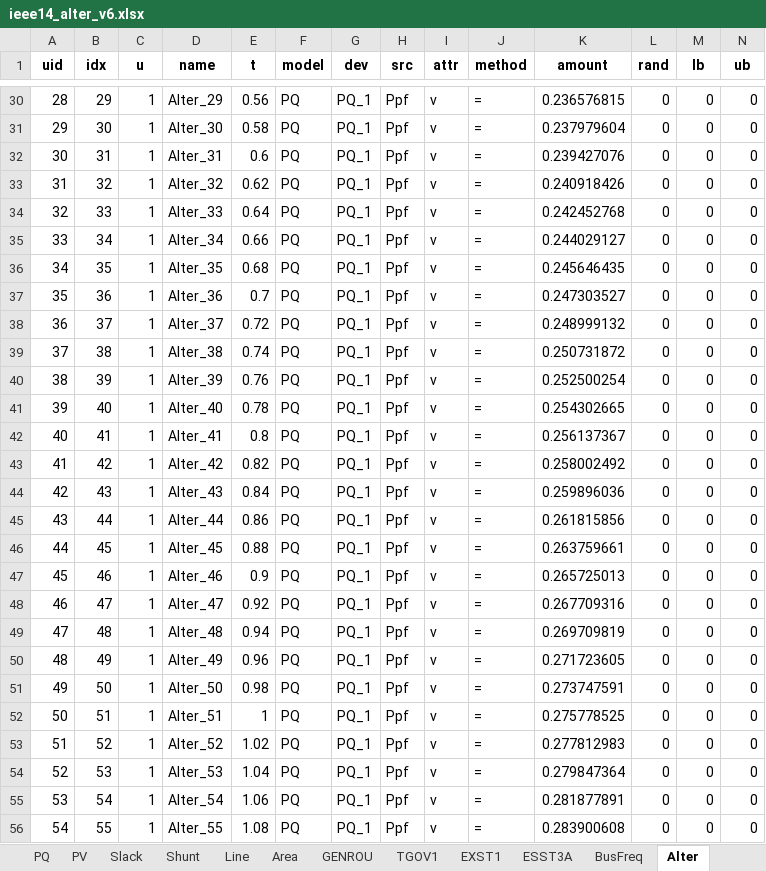
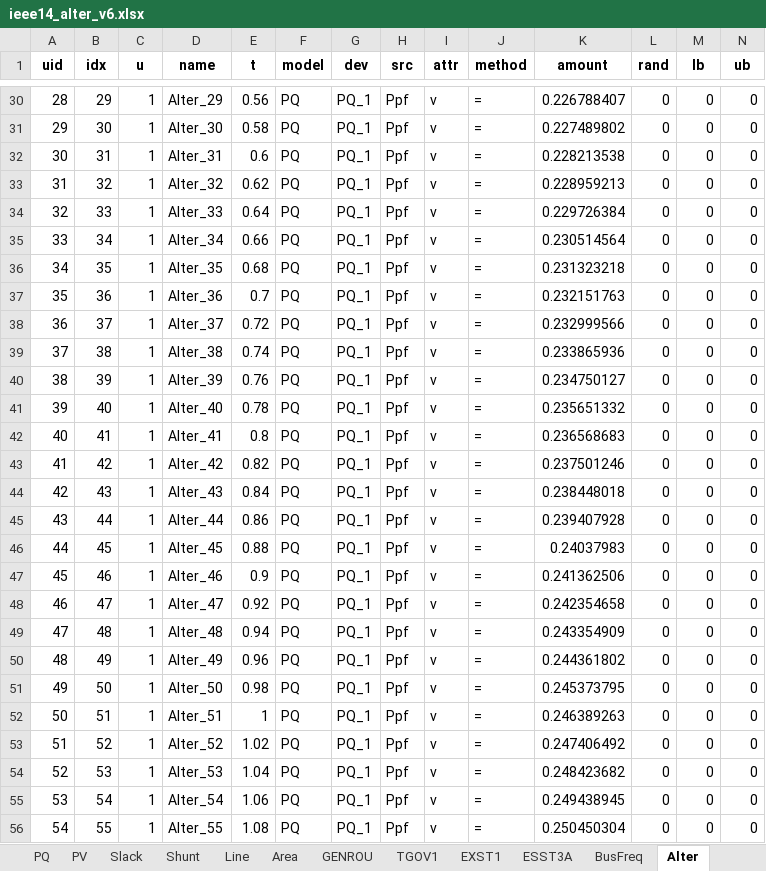
Before and after one commit to ryancalizadeh/EECE571, an Excel workbook: Noreen/IEEE_cases/ieee14_alter_v6.xlsx, sheet Alter, drawn as a sheet; only a part is shown, gaps mark what is left out; values as stored, in another font and other column widths than the file's, no borders; the diff covers the shown part only; the diff names each change by its address in the sheet, - before the commit and + after, or states it on an @@ line.

```diff
--- a/Noreen/IEEE_cases/ieee14_alter_v6.xlsx (sheet Alter)
+++ b/Noreen/IEEE_cases/ieee14_alter_v6.xlsx (sheet Alter)
-K30 (amount): 0.236576815
+K30 (amount): 0.226788407
-K31 (amount): 0.237979604
+K31 (amount): 0.227489802
-K32 (amount): 0.239427076
+K32 (amount): 0.228213538
-K33 (amount): 0.240918426
+K33 (amount): 0.228959213
-K34 (amount): 0.242452768
+K34 (amount): 0.229726384
-K35 (amount): 0.244029127
+K35 (amount): 0.230514564
-K36 (amount): 0.245646435
+K36 (amount): 0.231323218
-K37 (amount): 0.247303527
+K37 (amount): 0.232151763
-K38 (amount): 0.248999132
+K38 (amount): 0.232999566
-K39 (amount): 0.250731872
+K39 (amount): 0.233865936
-K40 (amount): 0.252500254
+K40 (amount): 0.234750127
-K41 (amount): 0.254302665
+K41 (amount): 0.235651332
-K42 (amount): 0.256137367
+K42 (amount): 0.236568683
-K43 (amount): 0.258002492
+K43 (amount): 0.237501246
-K44 (amount): 0.259896036
+K44 (amount): 0.238448018
-K45 (amount): 0.261815856
+K45 (amount): 0.239407928
-K46 (amount): 0.263759661
+K46 (amount): 0.24037983
-K47 (amount): 0.265725013
+K47 (amount): 0.241362506
-K48 (amount): 0.267709316
+K48 (amount): 0.242354658
-K49 (amount): 0.269709819
+K49 (amount): 0.243354909
-K50 (amount): 0.271723605
+K50 (amount): 0.244361802
-K51 (amount): 0.273747591
+K51 (amount): 0.245373795
-K52 (amount): 0.275778525
+K52 (amount): 0.246389263
-K53 (amount): 0.277812983
+K53 (amount): 0.247406492
-K54 (amount): 0.279847364
+K54 (amount): 0.248423682
-K55 (amount): 0.281877891
+K55 (amount): 0.249438945
-K56 (amount): 0.283900608
+K56 (amount): 0.250450304
```
Also changed, not shown: 2 added rows and 720 edited cells elsewhere in this sheet, other sheet tabs, formulas that keep their value, 5 other files.
